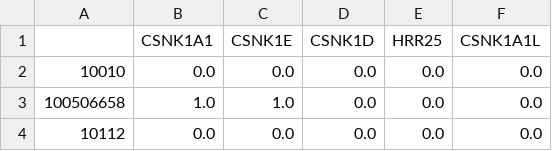
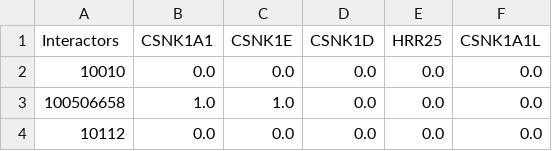
Before and after one commit to gourav-saha/code, a CSV file: interactome_bi.csv, drawn as a sheet; only a part is shown.

```diff
--- a/interactome_bi.csv
+++ b/interactome_bi.csv
@@ -1,2 +1,2 @@
-,CSNK1A1,CSNK1E,CSNK1D,HRR25,CSNK1A1L
+Interactors,CSNK1A1,CSNK1E,CSNK1D,HRR25,CSNK1A1L
 10010,0.0,0.0,0.0,0.0,0.0
```
Also changed, not shown: 6 other files.
